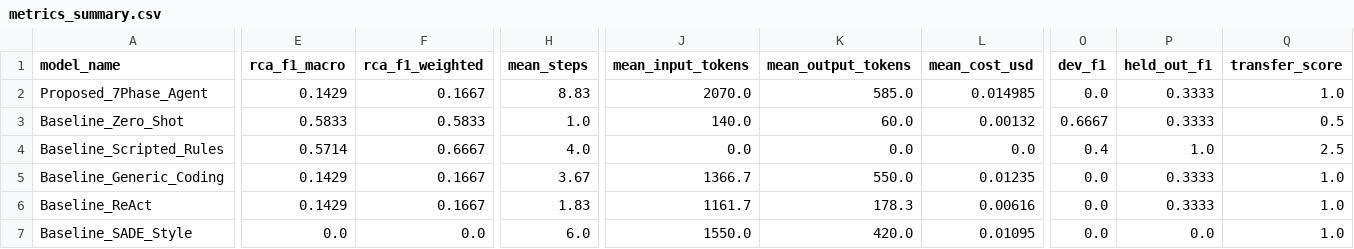
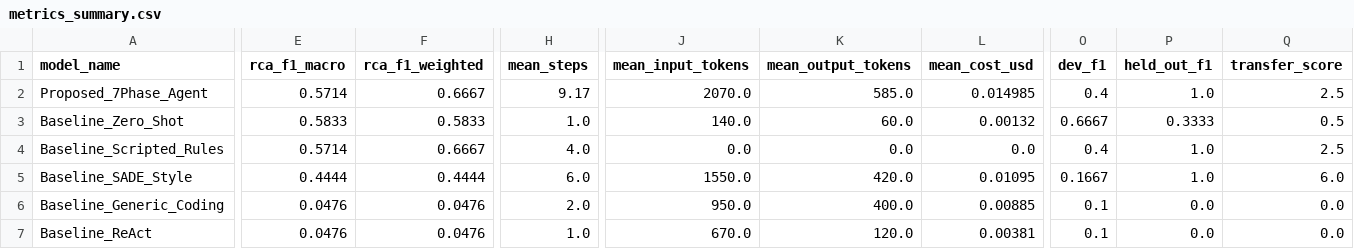
Before and after one commit to AbdulAzeemHashmi/Autonomous-Network-Troubleshooting-Agent, a CSV file: results/metrics_summary.csv, drawn as a sheet; only a part is shown, gaps mark what is left out; removed rows and columns are numbered as before the commit, all else as after; rows hold the shown columns only; the diff covers the shown part only; the diff names each change by its address in the sheet, - before the commit and + after, or states it on an @@ line.

```diff
--- a/results/metrics_summary.csv
+++ b/results/metrics_summary.csv
-E2 (rca_f1_macro): 0.1429
+E2 (rca_f1_macro): 0.5714
-F2 (rca_f1_weighted): 0.1667
+F2 (rca_f1_weighted): 0.6667
-H2 (mean_steps): 8.83
+H2 (mean_steps): 9.17
-O2 (dev_f1): 0.0
+O2 (dev_f1): 0.4
-P2 (held_out_f1): 0.3333
+P2 (held_out_f1): 1.0
-Q2 (transfer_score): 1.0
+Q2 (transfer_score): 2.5
+row 5: Baseline_SADE_Style | 0.4444 | 0.4444 | 6.0 | 1550.0 | 420.0 | 0.01095 | 0.1667 | 1.0 | 6.0
-E6:E7 (rca_f1_macro): 0.1429
+E6:E7 (rca_f1_macro): 0.0476
-F6:F7 (rca_f1_weighted): 0.1667
+F6:F7 (rca_f1_weighted): 0.0476
-H6 (mean_steps): 3.67
+H6 (mean_steps): 2.0
-J6 (mean_input_tokens): 1366.7
+J6 (mean_input_tokens): 950.0
-K6 (mean_output_tokens): 550.0
+K6 (mean_output_tokens): 400.0
-L6 (mean_cost_usd): 0.01235
+L6 (mean_cost_usd): 0.00885
-O6:O7 (dev_f1): 0.0
+O6:O7 (dev_f1): 0.1
-P6:P7 (held_out_f1): 0.3333
+P6:P7 (held_out_f1): 0.0
-Q6:Q7 (transfer_score): 1.0
+Q6:Q7 (transfer_score): 0.0
-H7 (mean_steps): 1.83
+H7 (mean_steps): 1.0
-J7 (mean_input_tokens): 1161.7
+J7 (mean_input_tokens): 670.0
-K7 (mean_output_tokens): 178.3
+K7 (mean_output_tokens): 120.0
-L7 (mean_cost_usd): 0.00616
+L7 (mean_cost_usd): 0.00381
-row 7: Baseline_SADE_Style | 0.0 | 0.0 | 6.0 | 1550.0 | 420.0 | 0.01095 | 0.0 | 0.0 | 1.0
```
Also changed, not shown: 6 edited cells elsewhere in this file, results/statistical_tests.csv, 23 other files.
